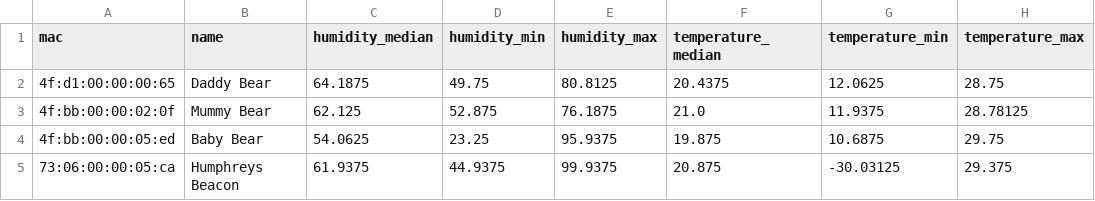
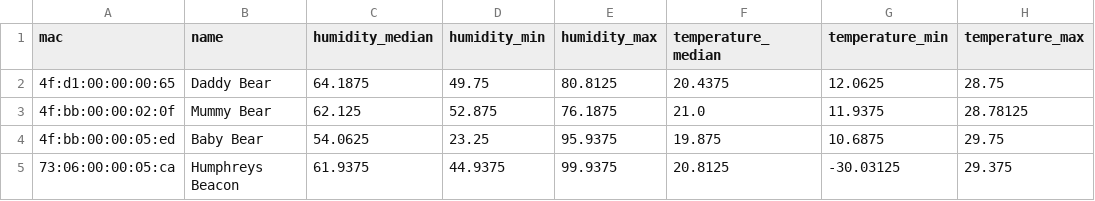
Before and after one commit to HumphreyHCB/HumidorLogger, a CSV file: Plots/summary.csv, drawn as a sheet.

```diff
--- a/Plots/summary.csv
+++ b/Plots/summary.csv
@@ -4,2 +4,2 @@ mac,name,humidity_median,humidity_min,humidity_max,temperature_median,temperatur
 4f:bb:00:00:05:ed,Baby Bear,54.0625,23.25,95.9375,19.875,10.6875,29.75
-73:06:00:00:05:ca,Humphreys Beacon,61.9375,44.9375,99.9375,20.875,-30.03125,29.375
+73:06:00:00:05:ca,Humphreys Beacon,61.9375,44.9375,99.9375,20.8125,-30.03125,29.375
```
Also changed, not shown: 6 other files.
